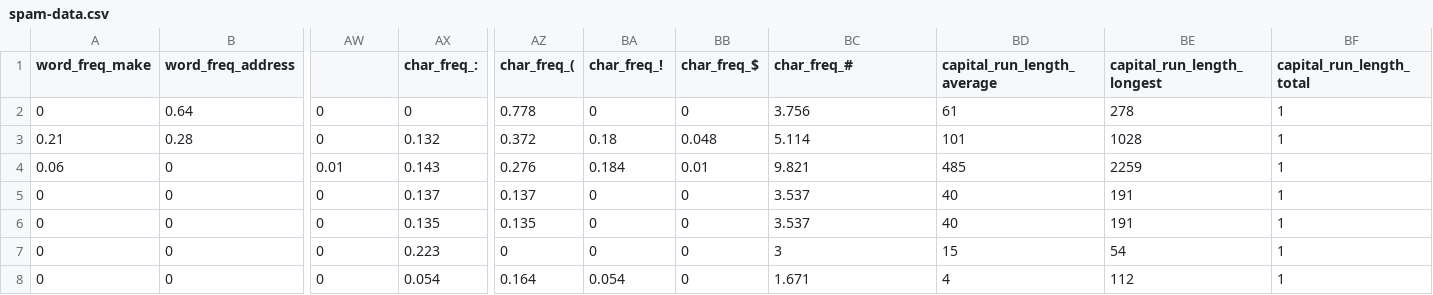
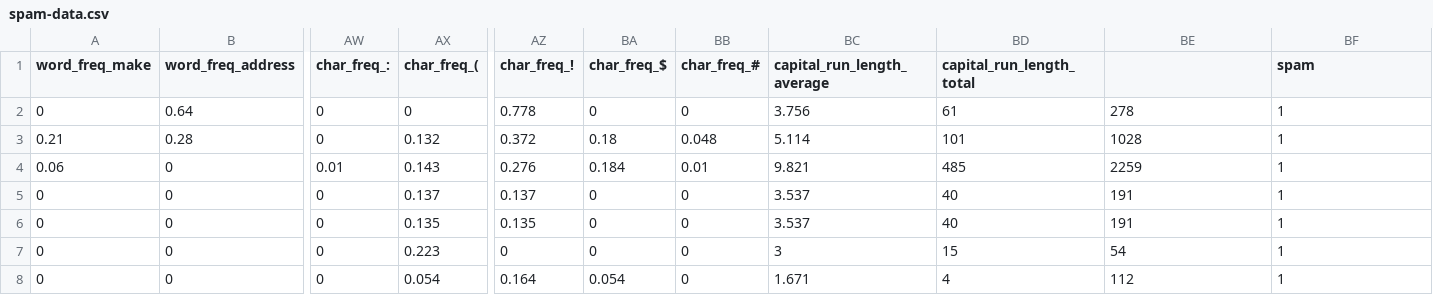
Before and after one commit to gnswain/math475, a CSV file: week6_sync/spam-data.csv, drawn as a sheet; only a part is shown, gaps mark what is left out; the diff names each change by its address in the sheet, - before the commit and + after, or states it on an @@ line.

Commit message:
finished week6_sync

```diff
--- a/week6_sync/spam-data.csv
+++ b/week6_sync/spam-data.csv
-AW1: (empty)
+AW1: char_freq_:
-AX1: char_freq_:
+AX1: char_freq_(
-AZ1: char_freq_(
+AZ1: char_freq_!
-BA1: char_freq_!
+BA1: char_freq_$
-BB1: char_freq_$
+BB1: char_freq_#
-BC1: char_freq_#
+BC1: capital_run_length_average
-BD1: capital_run_length_average
+BD1: capital_run_length_total
-BE1: capital_run_length_longest
+BE1: (empty)
-BF1: capital_run_length_total
+BF1: spam
```
Also changed, not shown: 1 other file.
